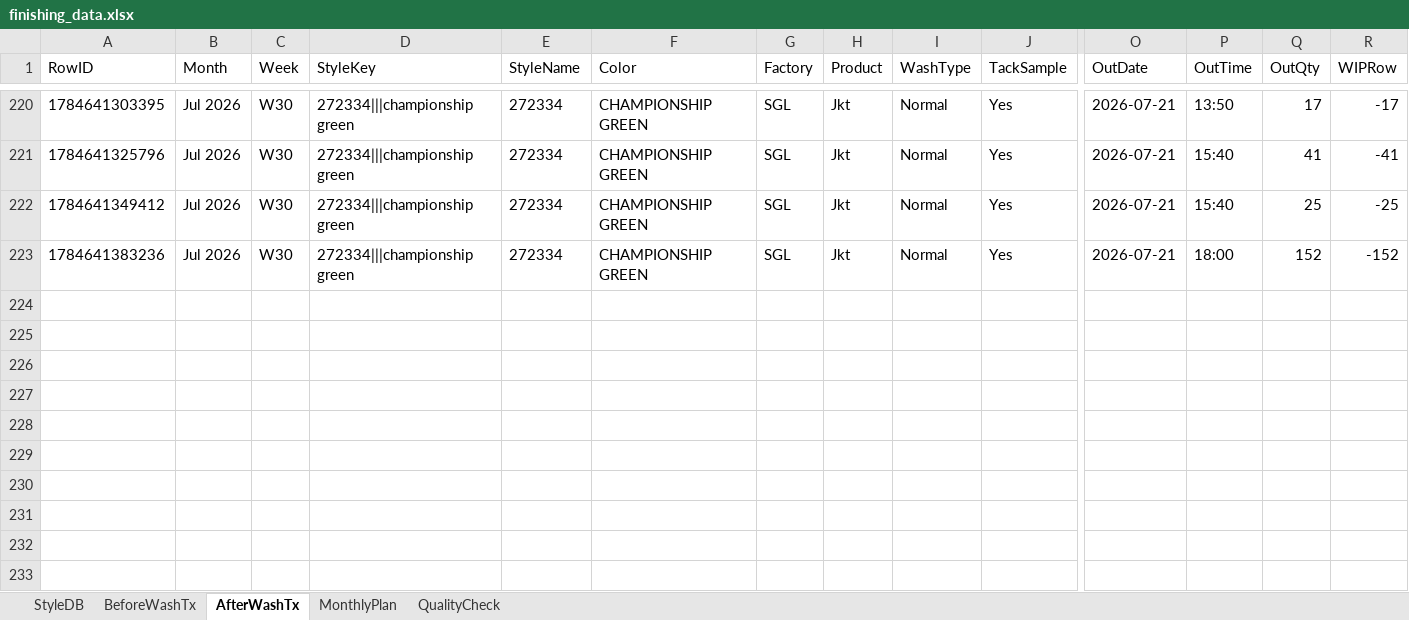
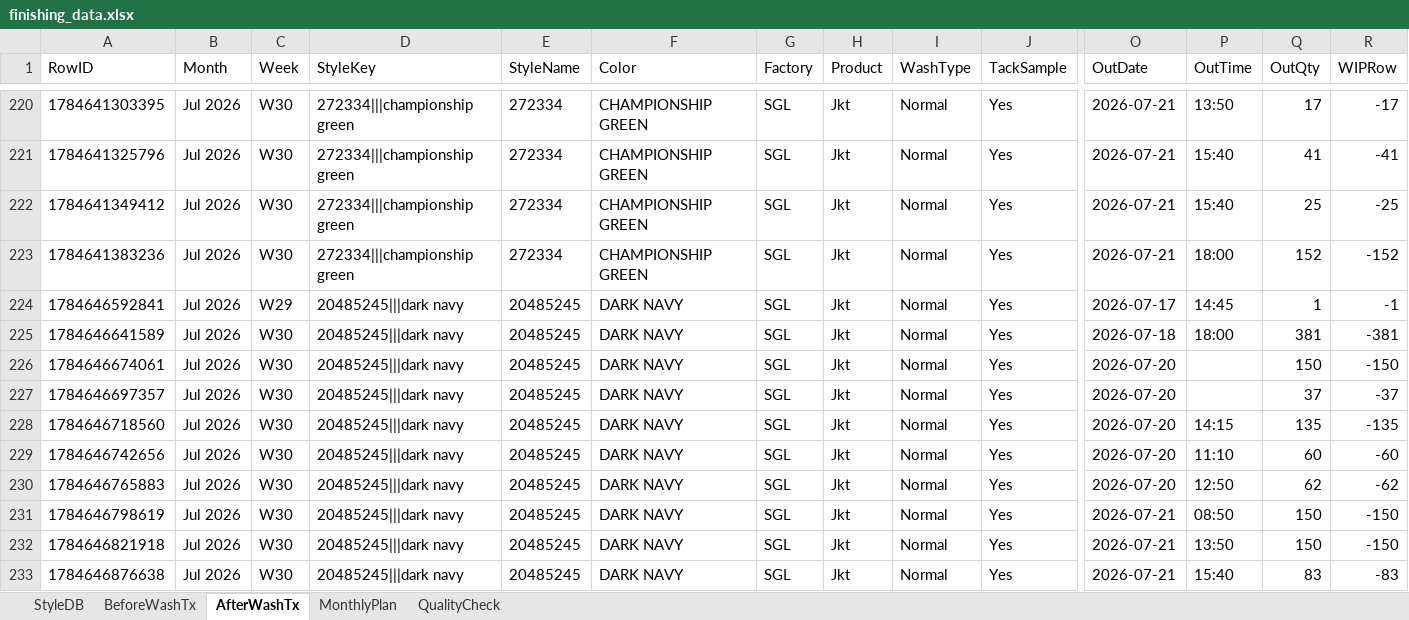
Before and after one commit to Ashen0923/finishing-tracker, an Excel workbook: finishing_data.xlsx, sheet AfterWashTx, drawn as a sheet; only a part is shown, gaps mark what is left out; values as stored, in another font and other column widths than the file's, no borders; rows hold the shown columns only; the diff names each change by its address in the sheet, - before the commit and + after, or states it on an @@ line.

Commit message:
Update 2026-07-21T15:14:57.063Z

```diff
--- a/finishing_data.xlsx (sheet AfterWashTx)
+++ b/finishing_data.xlsx (sheet AfterWashTx)
+row 224: 1784646592841 | Jul 2026 | W29 | 20485245|||dark navy | 20485245 | DARK NAVY | SGL | Jkt | Normal | Yes | 2026-07-17 | 14:45 | 1 | -1
+row 225: 1784646641589 | Jul 2026 | W30 | 20485245|||dark navy | 20485245 | DARK NAVY | SGL | Jkt | Normal | Yes | 2026-07-18 | 18:00 | 381 | -381
+row 226: 1784646674061 | Jul 2026 | W30 | 20485245|||dark navy | 20485245 | DARK NAVY | SGL | Jkt | Normal | Yes | 2026-07-20 |  | 150 | -150
+row 227: 1784646697357 | Jul 2026 | W30 | 20485245|||dark navy | 20485245 | DARK NAVY | SGL | Jkt | Normal | Yes | 2026-07-20 |  | 37 | -37
+row 228: 1784646718560 | Jul 2026 | W30 | 20485245|||dark navy | 20485245 | DARK NAVY | SGL | Jkt | Normal | Yes | 2026-07-20 | 14:15 | 135 | -135
+row 229: 1784646742656 | Jul 2026 | W30 | 20485245|||dark navy | 20485245 | DARK NAVY | SGL | Jkt | Normal | Yes | 2026-07-20 | 11:10 | 60 | -60
+row 230: 1784646765883 | Jul 2026 | W30 | 20485245|||dark navy | 20485245 | DARK NAVY | SGL | Jkt | Normal | Yes | 2026-07-20 | 12:50 | 62 | -62
+row 231: 1784646798619 | Jul 2026 | W30 | 20485245|||dark navy | 20485245 | DARK NAVY | SGL | Jkt | Normal | Yes | 2026-07-21 | 08:50 | 150 | -150
+row 232: 1784646821918 | Jul 2026 | W30 | 20485245|||dark navy | 20485245 | DARK NAVY | SGL | Jkt | Normal | Yes | 2026-07-21 | 13:50 | 150 | -150
+row 233: 1784646876638 | Jul 2026 | W30 | 20485245|||dark navy | 20485245 | DARK NAVY | SGL | Jkt | Normal | Yes | 2026-07-21 | 15:40 | 83 | -83
```
